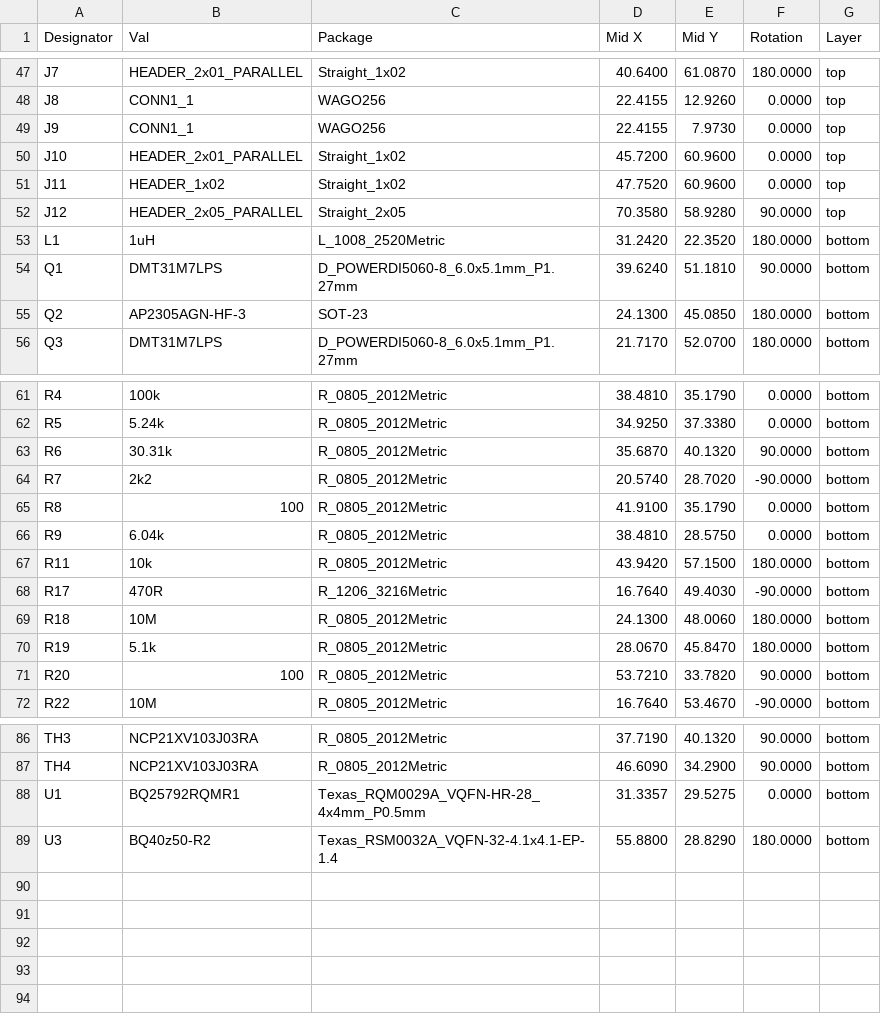
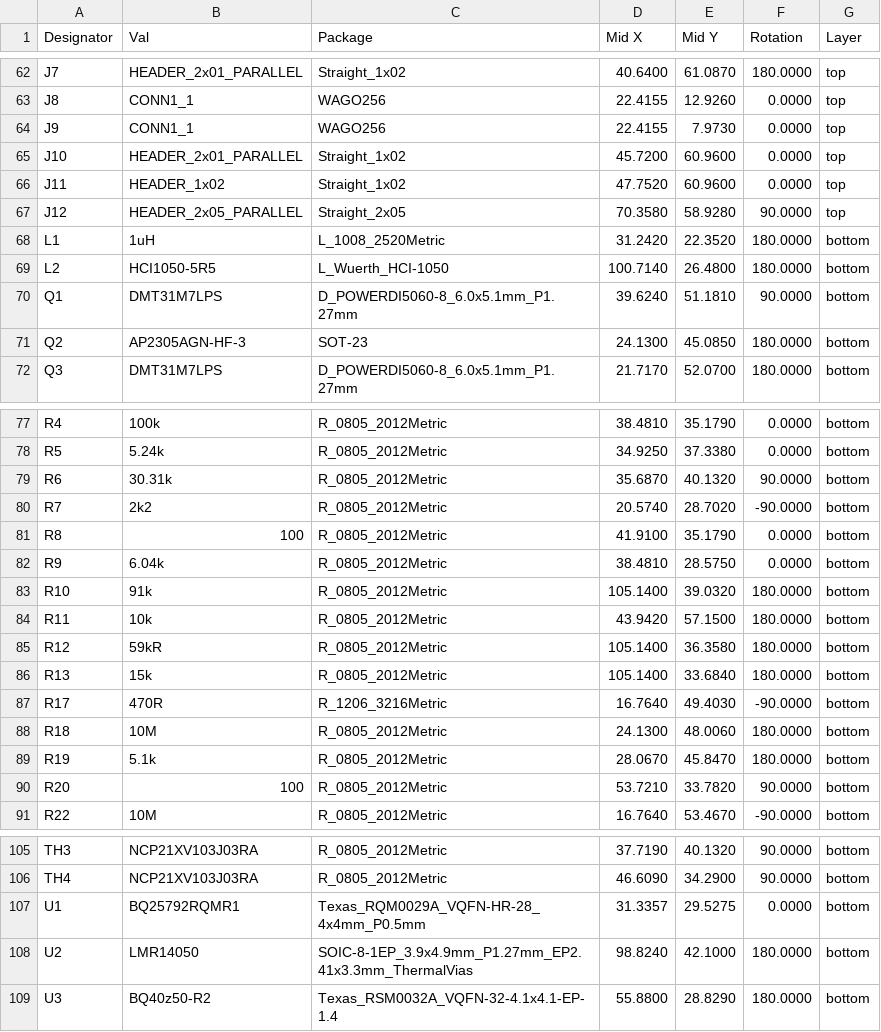
Before and after one commit to mlab-modules/LION2CELL02, a CSV file: hw/cam_profi/assembly/PnP/LION2CELL02_cpl_both_pos.csv, drawn as a sheet; only a part is shown, gaps mark what is left out; the diff covers the shown part only; the diff names each change by its address in the sheet, - before the commit and + after, or states it on an @@ line.

```diff
--- a/hw/cam_profi/assembly/PnP/LION2CELL02_cpl_both_pos.csv
+++ b/hw/cam_profi/assembly/PnP/LION2CELL02_cpl_both_pos.csv
+row 69: L2 | HCI1050-5R5 | L_Wuerth_HCI-1050 | 100.7140 | 26.4800 | 180.0000 | bottom
+row 83: R10 | 91k | R_0805_2012Metric | 105.1400 | 39.0320 | 180.0000 | bottom
+row 85: R12 | 59kR | R_0805_2012Metric | 105.1400 | 36.3580 | 180.0000 | bottom
+row 86: R13 | 15k | R_0805_2012Metric | 105.1400 | 33.6840 | 180.0000 | bottom
+row 108: U2 | LMR14050 | SOIC-8-1EP_3.9x4.9mm_P1.27mm_EP2.41x3.3mm_ThermalVias | 98.8240 | 42.1000 | 180.0000 | bottom
```
Also changed, not shown: 15 added rows elsewhere in this file, hw/cam_profi/assembly/LION2CELL02-bom.csv, hw/cam_profi/assembly/LION2CELL02-bom_nogroup.csv, 38 other files.
